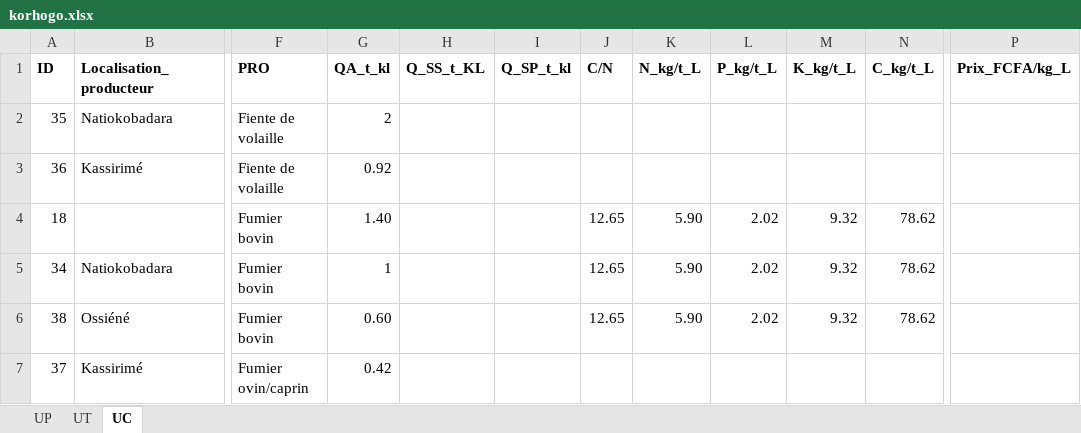
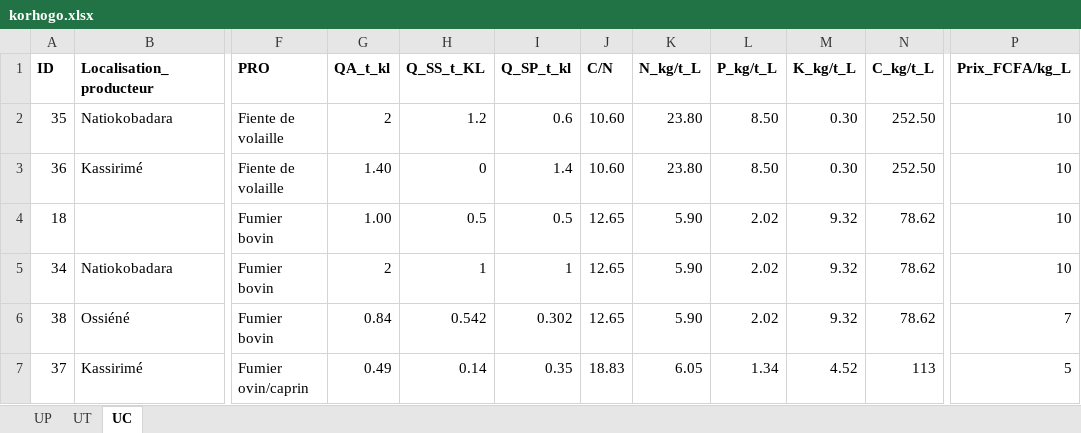
Before and after one commit to diabagateyaya/PFE_YAYA_2024, an Excel workbook: analyse_donnees/DB/korhogo.xlsx, sheet UC, drawn as a sheet; only a part is shown, gaps mark what is left out; values as stored, in another font and other column widths than the file's, no borders; table styles not drawn; the diff covers the shown part only; the diff names each change by its address in the sheet, - before the commit and + after, or states it on an @@ line.

```diff
--- a/analyse_donnees/DB/korhogo.xlsx (sheet UC)
+++ b/analyse_donnees/DB/korhogo.xlsx (sheet UC)
-H2 (Q_SS_t_KL): (empty)
+H2 (Q_SS_t_KL): 1.2
-I2 (Q_SP_t_kl): (empty)
+I2 (Q_SP_t_kl): 0.6
-J2:J3 (C/N): (empty)
+J2:J3 (C/N): 10.60
-K2:K3 (N_kg/t_L): (empty)
+K2:K3 (N_kg/t_L): 23.80
-L2:L3 (P_kg/t_L): (empty)
+L2:L3 (P_kg/t_L): 8.50
-M2:M3 (K_kg/t_L): (empty)
+M2:M3 (K_kg/t_L): 0.30
-N2:N3 (C_kg/t_L): (empty)
+N2:N3 (C_kg/t_L): 252.50
-P2:P5 (Prix_FCFA/kg_L): (empty)
+P2:P5 (Prix_FCFA/kg_L): 10
-G3 (QA_t_kl): 0.92
+G3 (QA_t_kl): 1.40
-H3 (Q_SS_t_KL): (empty)
+H3 (Q_SS_t_KL): 0
-I3 (Q_SP_t_kl): (empty)
+I3 (Q_SP_t_kl): 1.4
-G4 (QA_t_kl): 1.40
+G4 (QA_t_kl): 1.00
-H4 (Q_SS_t_KL): (empty)
+H4 (Q_SS_t_KL): 0.5
-I4 (Q_SP_t_kl): (empty)
+I4 (Q_SP_t_kl): 0.5
-G5 (QA_t_kl): 1
+G5 (QA_t_kl): 2
-H5 (Q_SS_t_KL): (empty)
+H5 (Q_SS_t_KL): 1
-I5 (Q_SP_t_kl): (empty)
+I5 (Q_SP_t_kl): 1
-G6 (QA_t_kl): 0.60
+G6 (QA_t_kl): 0.84
-H6 (Q_SS_t_KL): (empty)
+H6 (Q_SS_t_KL): 0.542
-I6 (Q_SP_t_kl): (empty)
+I6 (Q_SP_t_kl): 0.302
-P6 (Prix_FCFA/kg_L): (empty)
+P6 (Prix_FCFA/kg_L): 7
-G7 (QA_t_kl): 0.42
+G7 (QA_t_kl): 0.49
-H7 (Q_SS_t_KL): (empty)
+H7 (Q_SS_t_KL): 0.14
-I7 (Q_SP_t_kl): (empty)
+I7 (Q_SP_t_kl): 0.35
-J7 (C/N): (empty)
+J7 (C/N): 18.83
-K7 (N_kg/t_L): (empty)
+K7 (N_kg/t_L): 6.05
-L7 (P_kg/t_L): (empty)
+L7 (P_kg/t_L): 1.34
-M7 (K_kg/t_L): (empty)
+M7 (K_kg/t_L): 4.52
-N7 (C_kg/t_L): (empty)
+N7 (C_kg/t_L): 113
-P7 (Prix_FCFA/kg_L): (empty)
+P7 (Prix_FCFA/kg_L): 5
```
Also changed, not shown: 1 removed row and 12 edited cells elsewhere in this sheet, sheet UP, sheet UT, analyse_donnees/DB/bouake.xlsx, 1 other file.
